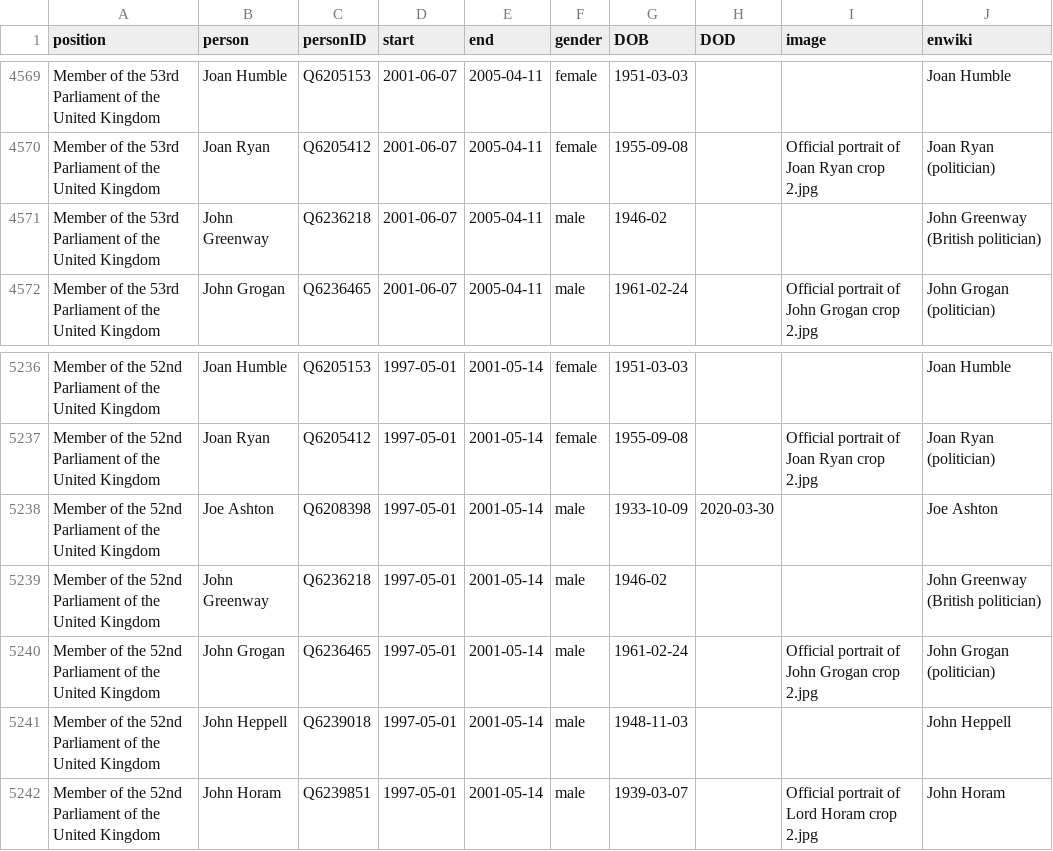
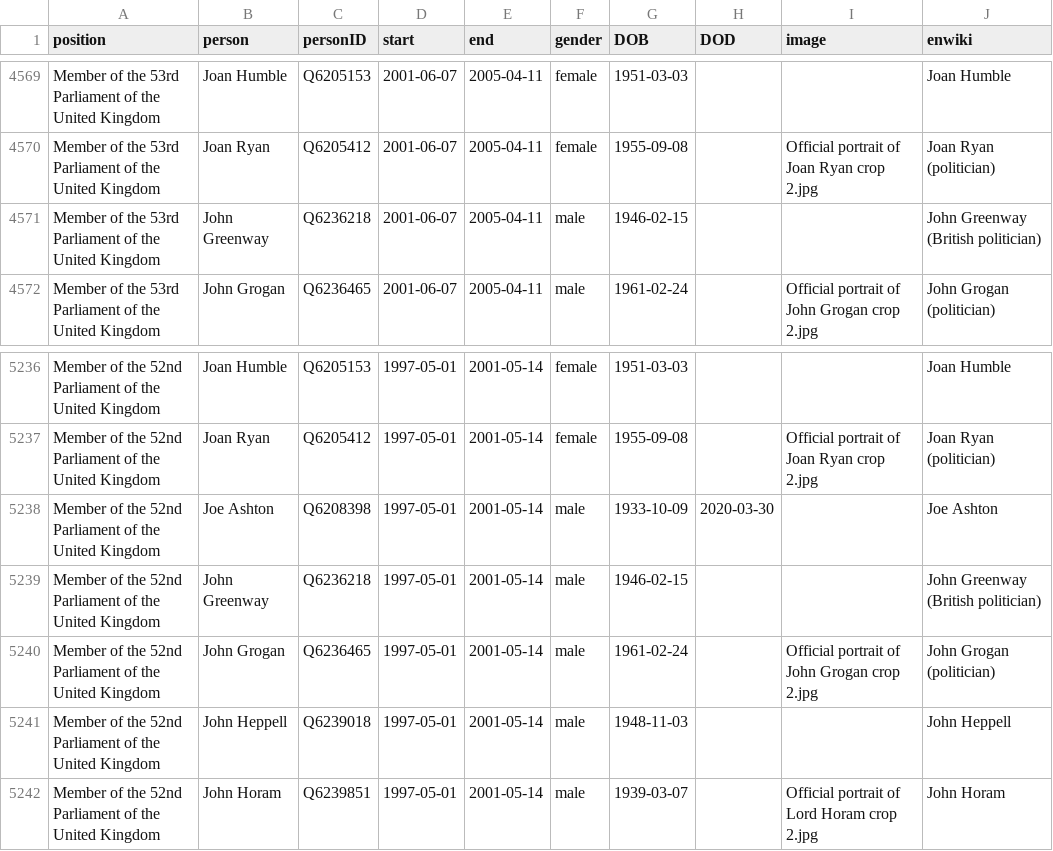
Before and after one commit to every-politician-scrapers/united-kingdom-cabinet, a CSV file: html/legislators.csv, drawn as a sheet; only a part is shown, gaps mark what is left out; the diff covers the shown part only.

```diff
--- a/html/legislators.csv
+++ b/html/legislators.csv
@@ -4570,3 +4570,3 @@ Member of the 53rd Parliament of the United Kingdom,Joan Humble,Q6205153,2001-06
 Member of the 53rd Parliament of the United Kingdom,Joan Ryan,Q6205412,2001-06-07,2005-04-11,female,1955-09-08,,Official portrait of Joan Ryan crop 2.jpg,Joan Ryan (politician)
-Member of the 53rd Parliament of the United Kingdom,John Greenway,Q6236218,2001-06-07,2005-04-11,male,1946-02,,,John Greenway (British politician)
+Member of the 53rd Parliament of the United Kingdom,John Greenway,Q6236218,2001-06-07,2005-04-11,male,1946-02-15,,,John Greenway (British politician)
 Member of the 53rd Parliament of the United Kingdom,John Grogan,Q6236465,2001-06-07,2005-04-11,male,1961-02-24,,Official portrait of John Grogan crop 2.jpg,John Grogan (politician)
@@ -5238,3 +5238,3 @@ Member of the 52nd Parliament of the United Kingdom,Joan Ryan,Q6205412,1997-05-0
 Member of the 52nd Parliament of the United Kingdom,Joe Ashton,Q6208398,1997-05-01,2001-05-14,male,1933-10-09,2020-03-30,,Joe Ashton
-Member of the 52nd Parliament of the United Kingdom,John Greenway,Q6236218,1997-05-01,2001-05-14,male,1946-02,,,John Greenway (British politician)
+Member of the 52nd Parliament of the United Kingdom,John Greenway,Q6236218,1997-05-01,2001-05-14,male,1946-02-15,,,John Greenway (British politician)
 Member of the 52nd Parliament of the United Kingdom,John Grogan,Q6236465,1997-05-01,2001-05-14,male,1961-02-24,,Official portrait of John Grogan crop 2.jpg,John Grogan (politician)
```
Also changed, not shown: 5 edited cells elsewhere in this file, html/family.csv.
